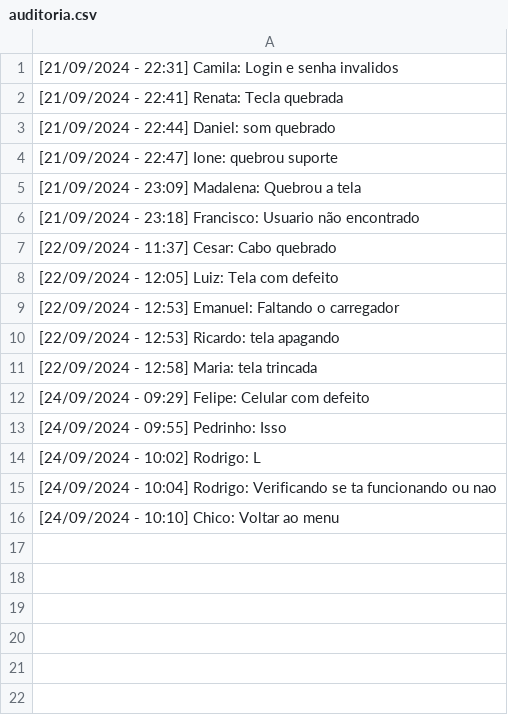
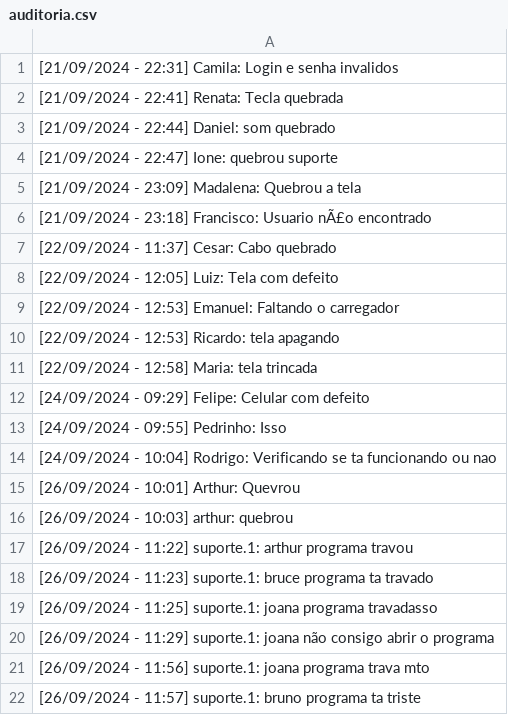
Before and after one commit to TalitaFraga/projeto_fccpd, a CSV file: src/main/java/com/example/projeto_amqp/python/auditoria.csv, drawn as a sheet; removed rows and columns are numbered as before the commit, all else as after; the diff names each change by its address in the sheet, - before the commit and + after, or states it on an @@ line.

Commit message:
Desenvolvimento do Topic no projeto

```diff
--- a/src/main/java/com/example/projeto_amqp/python/auditoria.csv
+++ b/src/main/java/com/example/projeto_amqp/python/auditoria.csv
-A6: …Francisco: Usuario não encontrado
+A6: …Francisco: Usuario nÃ£o encontrado
-row 14: [24/09/2024 - 10:02] Rodrigo: L
-A15: [24/09/2024 - 10:10] Chico: Voltar ao menu
+A15: [26/09/2024 - 10:01] Arthur: Quevrou
+row 16: [26/09/2024 - 10:03] arthur: quebrou
+row 17: [26/09/2024 - 11:22] suporte.1: arthur programa travou
+row 18: [26/09/2024 - 11:23] suporte.1: bruce programa ta travado
+row 19: [26/09/2024 - 11:25] suporte.1: joana programa travadasso
+row 20: [26/09/2024 - 11:29] suporte.1: joana não consigo abrir o programa
+row 21: [26/09/2024 - 11:56] suporte.1: joana programa trava mto
+row 22: [26/09/2024 - 11:57] suporte.1: bruno programa ta triste
```
Also changed, not shown: 13 other files.
